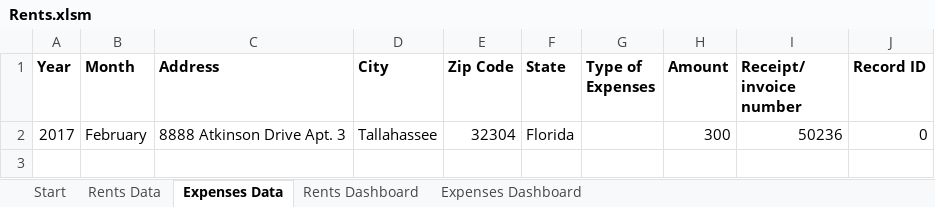
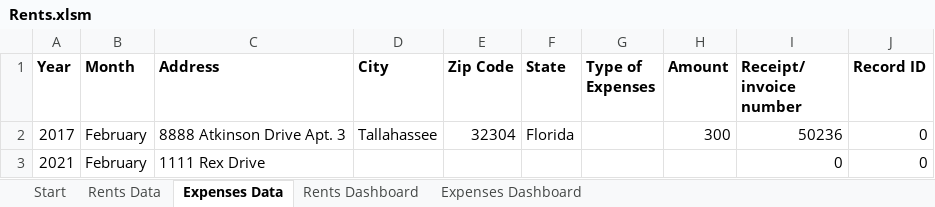
Before and after one commit to SindieCastro/Analyzing_Rents, an Excel workbook: Rents.xlsm, sheet Expenses Data, drawn as a sheet; values as stored, in another font and other column widths than the file's, no borders; the diff names each change by its address in the sheet, - before the commit and + after, or states it on an @@ line.

Commit message:
updated macros

```diff
--- a/Rents.xlsm (sheet Expenses Data)
+++ b/Rents.xlsm (sheet Expenses Data)
+row 3: 2021 | February | 1111 Rex Drive |  |  |  |  |  | 0 | 0
```
Also changed, not shown: sheet Rents Data.
